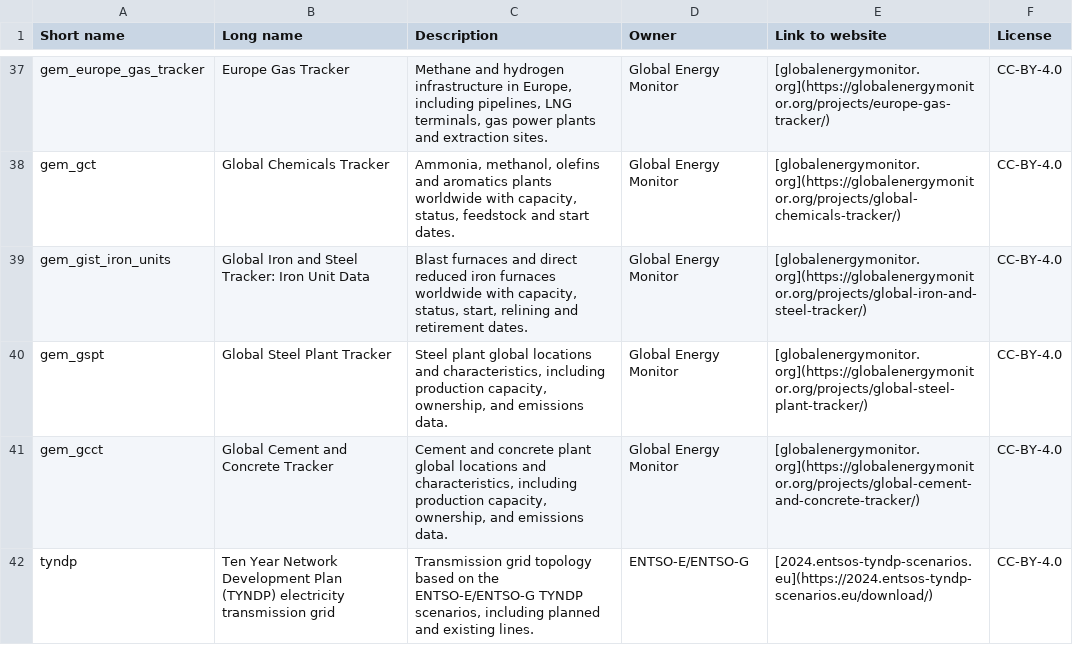
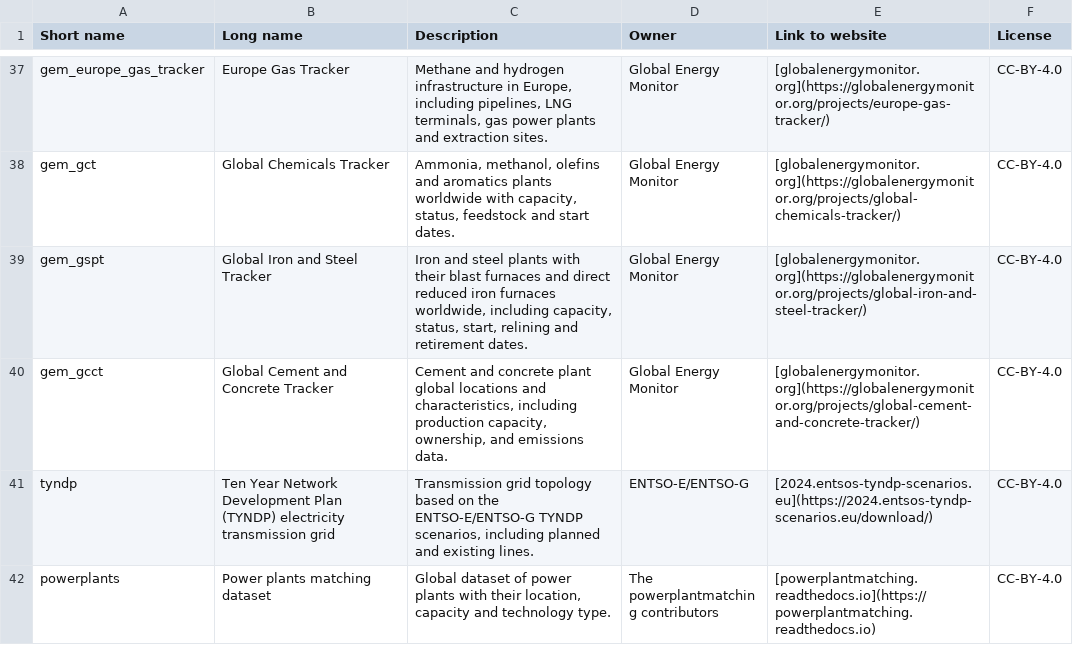
Before and after one commit to PyPSA/pypsa-eur, a CSV file: doc/data_inventory.csv, drawn as a sheet; only a part is shown, gaps mark what is left out; the shorter side is filled out with more unchanged rows.

Commit message:
Retrieve iron and steel tracker as GEM zip archive

```diff
--- a/doc/data_inventory.csv
+++ b/doc/data_inventory.csv
@@ -38,4 +38,3 @@
 "gem_gct","Global Chemicals Tracker","Ammonia, methanol, olefins and aromatics plants worldwide with capacity, status, feedstock and start dates.","Global Energy Monitor","[globalenergymonitor.org](https://globalenergymonitor.org/projects/global-chemicals-tracker/)","CC-BY-4.0"
-"gem_gist_iron_units","Global Iron and Steel Tracker: Iron Unit Data","Blast furnaces and direct reduced iron furnaces worldwide with capacity, status, start, relining and retirement dates.","Global Energy Monitor","[globalenergymonitor.org](https://globalenergymonitor.org/projects/global-iron-and-steel-tracker/)","CC-BY-4.0"
-"gem_gspt","Global Steel Plant Tracker","Steel plant global locations and characteristics, including production capacity, ownership, and emissions data.","Global Energy Monitor","[globalenergymonitor.org](https://globalenergymonitor.org/projects/global-steel-plant-tracker/)","CC-BY-4.0"
+"gem_gspt","Global Iron and Steel Tracker","Iron and steel plants with their blast furnaces and direct reduced iron furnaces worldwide, including capacity, status, start, relining and retirement dates.","Global Energy Monitor","[globalenergymonitor.org](https://globalenergymonitor.org/projects/global-iron-and-steel-tracker/)","CC-BY-4.0"
 "gem_gcct","Global Cement and Concrete Tracker","Cement and concrete plant global locations and characteristics, including production capacity, ownership, and emissions data.","Global Energy Monitor","[globalenergymonitor.org](https://globalenergymonitor.org/projects/global-cement-and-concrete-tracker/)","CC-BY-4.0"
```
Also changed, not shown: data/versions.csv, 5 other files.
